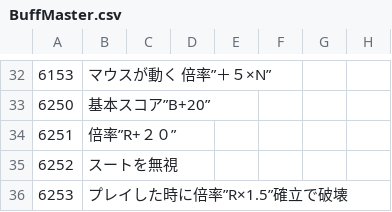
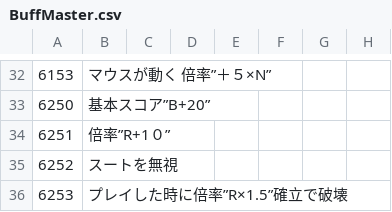
Before and after one commit to Salre000/rougehand, a CSV file: Roguehand/Assets/Resources/takumi/StringMaster/BuffMaster.csv, drawn as a sheet; only a part is shown, gaps mark what is left out.

```diff
--- a/Roguehand/Assets/Resources/takumi/StringMaster/BuffMaster.csv
+++ b/Roguehand/Assets/Resources/takumi/StringMaster/BuffMaster.csv
@@ -33,3 +33,3 @@
 6250,基本スコア”B+20”,,,,,,
-6251,倍率”R+２０”,,,,,,
+6251,倍率”R+1０”,,,,,,
 6252,スートを無視,,,,,,
```
Also changed, not shown: Roguehand/Assets/Resources/takumi/DeckBase/DebugDeck.csv, 9 other files.
